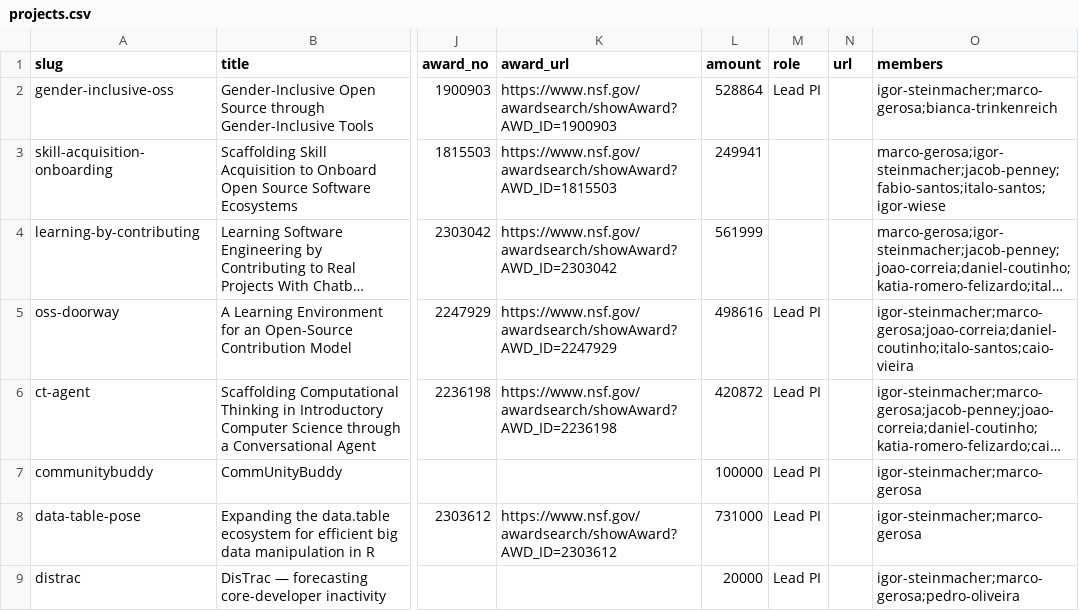
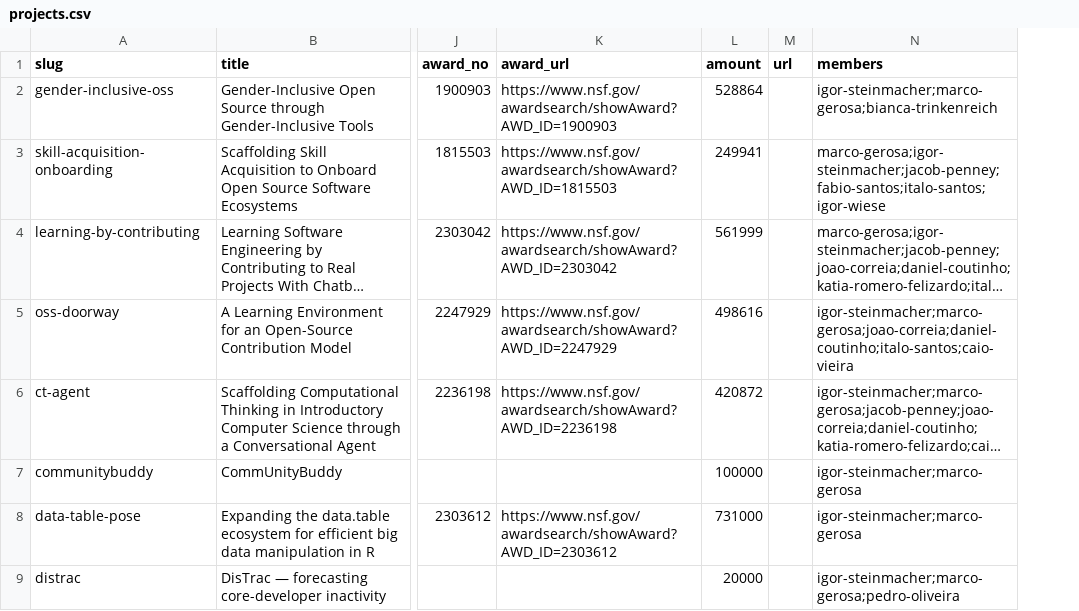
Before and after one commit to RESHAPELab/reshapelab, a CSV file: data/projects.csv, drawn as a sheet; only a part is shown, gaps mark what is left out; long unchanged cells end in …; the diff names each change by its address in the sheet, - before the commit and + after, or states it on an @@ line.

Commit message:
mapping projects, people, publications

```diff
--- a/data/projects.csv
+++ b/data/projects.csv
-column M (role), rows 2-9: Lead PI |  |  | Lead PI | Lead PI | Lead PI | Lead PI | Lead PI
```
Also changed, not shown: 1 other file.
